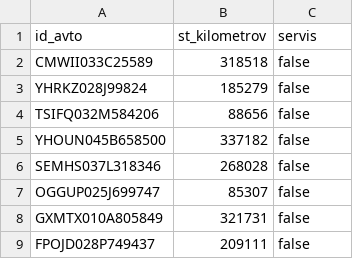
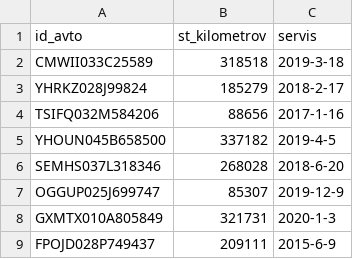
Before and after one commit to larajagodnik/Avtohisa, a CSV file: podatki/rabljeni.csv, drawn as a sheet.

Commit message:
popravil podatke o rabljenih, pa sremenil ime :)

```diff
--- a/podatki/rabljeni.csv
+++ b/podatki/rabljeni.csv
@@ -1,9 +1,9 @@
 "id_avto","st_kilometrov","servis"
-"CMWII033C25589","318518","false"
-"YHRKZ028J99824","185279","false"
-"TSIFQ032M584206","88656","false"
-"YHOUN045B658500","337182","false"
-"SEMHS037L318346","268028","false"
-"OGGUP025J699747","85307","false"
-"GXMTX010A805849","321731","false"
-"FPOJD028P749437","209111","false"
+"CMWII033C25589","318518","2019-3-18"
+"YHRKZ028J99824","185279","2018-2-17"
+"TSIFQ032M584206","88656","2017-1-16"
+"YHOUN045B658500","337182","2019-4-5"
+"SEMHS037L318346","268028","2018-6-20"
+"OGGUP025J699747","85307","2019-12-9"
+"GXMTX010A805849","321731","2020-1-3"
+"FPOJD028P749437","209111","2015-6-9"
```
Also changed, not shown: 1 other file.
